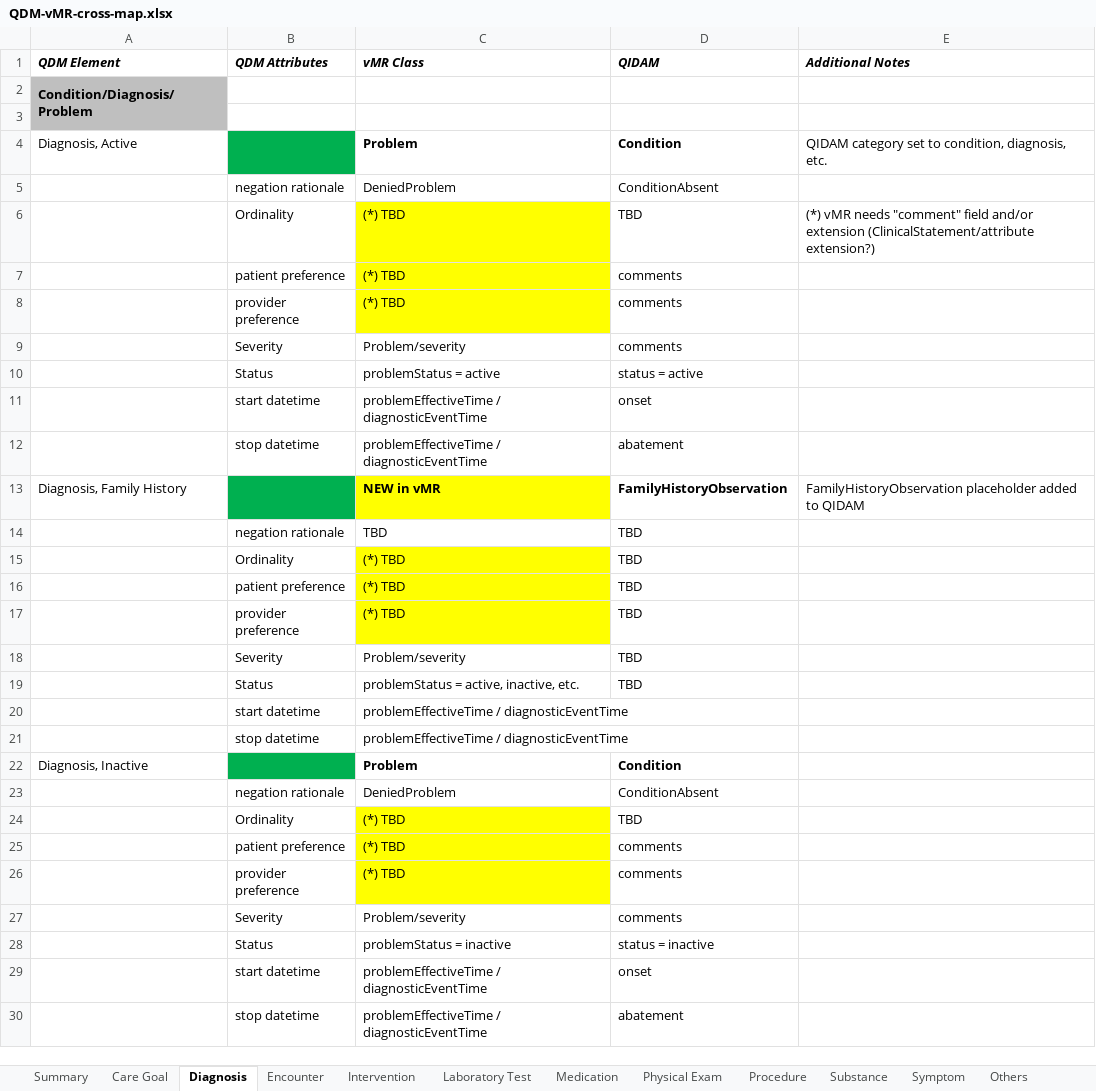
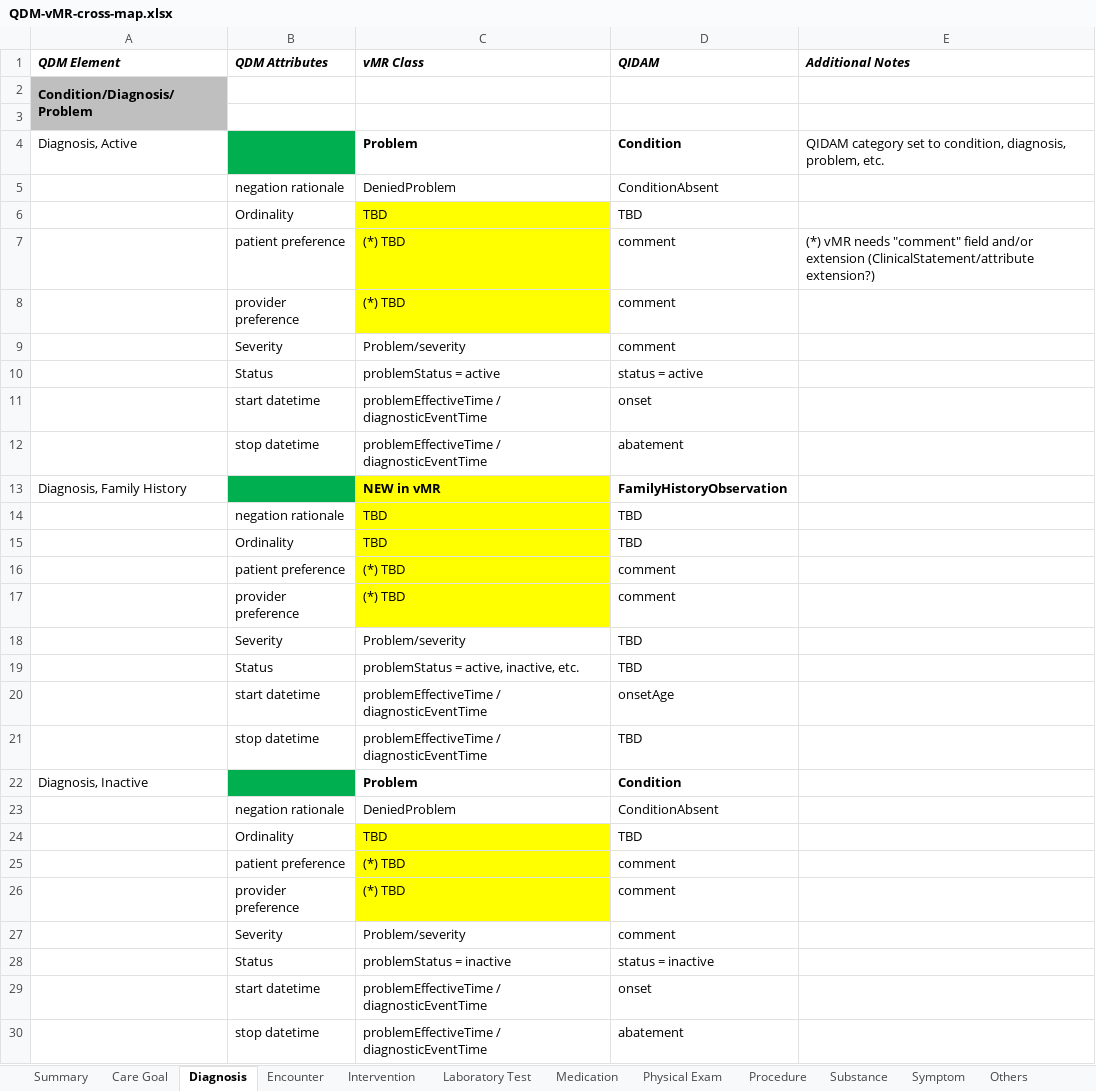
Before and after one commit to cqframework/OneModel, an Excel workbook: documents/QDM-vMR-cross-map.xlsx, sheet Diagnosis, drawn as a sheet; only a part is shown; values as stored, in another font and other column widths than the file's, no borders; charts and pictures not drawn; the diff covers the shown part only; the diff names each change by its address in the sheet, - before the commit and + after, or states it on an @@ line.

Commit message:
updated Medication + substance + Diagnosis/Family History sections

```diff
--- a/documents/QDM-vMR-cross-map.xlsx (sheet Diagnosis)
+++ b/documents/QDM-vMR-cross-map.xlsx (sheet Diagnosis)
-E4 (Additional Notes): …condition, diagnosis, etc.
+E4 (Additional Notes): …condition, diagnosis, problem, etc.
-C6 (vMR Class): (*) TBD
+C6 (vMR Class): TBD
-E6 (Additional Notes): (*) vMR needs "comment" field and/or extension (ClinicalStatement/attribute extension?)
+E6 (Additional Notes): (empty)
-D7:D9 (QIDAM): comments
+D7:D9 (QIDAM): comment
-E7 (Additional Notes): (empty)
+E7 (Additional Notes): (*) vMR needs "comment" field and/or extension (ClinicalStatement/attribute extension?)
-E13 (Additional Notes): FamilyHistoryObservation placeholder added to QIDAM
+E13 (Additional Notes): (empty)
-C14 fill: none
+C14 fill: #FFFF00
-C15 (vMR Class): (*) TBD
+C15 (vMR Class): TBD
-D16:D17 (QIDAM): TBD
+D16:D17 (QIDAM): comment
-D20 (QIDAM): (empty)
+D20 (QIDAM): onsetAge
-D21 (QIDAM): (empty)
+D21 (QIDAM): TBD
-C24 (vMR Class): (*) TBD
+C24 (vMR Class): TBD
-D25:D27 (QIDAM): comments
+D25:D27 (QIDAM): comment
```
Also changed, not shown: 4 edited cells elsewhere in this sheet, sheet Medication, sheet Laboratory Test, sheet Substance, sheet Symptom, sheet Summary, sheet Intervention, 1 more sheet, charts or pictures.
